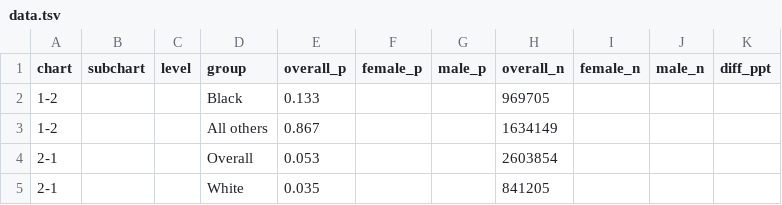
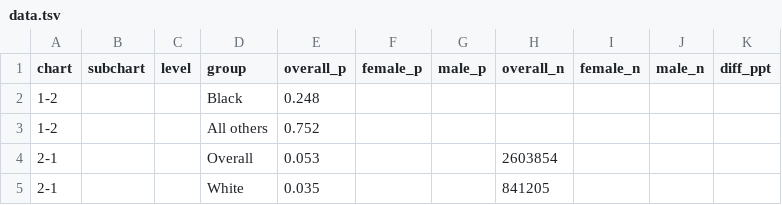
Before and after one commit to MarceloSimasWestat/MarceloSimasWestat.github.io, a TSV file: Discipline/assets/data/data.tsv, drawn as a sheet; only a part is shown.

```diff
--- a/Discipline/assets/data/data.tsv
+++ b/Discipline/assets/data/data.tsv
@@ -1,4 +1,4 @@
 chart	subchart	level	group	overall_p	female_p	male_p	overall_n	female_n	male_n	diff_ppt
-1-2			Black	0.133			969705			
-1-2			All others	0.867			1634149			
+1-2			Black	0.248						
+1-2			All others	0.752						
 2-1			Overall	0.053			2603854			
```
Also changed, not shown: 1 other file.
